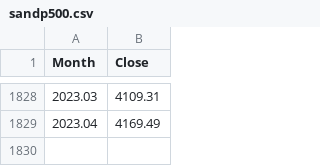
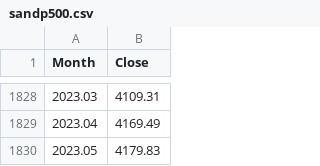
Before and after one commit to VicWoof/PensionDrawdown, a CSV file: src/sandp500.csv, drawn as a sheet; only a part is shown, gaps mark what is left out; the diff names each change by its address in the sheet, - before the commit and + after, or states it on an @@ line.

Commit message:
Update S&P CSV with May 2023 figure

```diff
--- a/src/sandp500.csv
+++ b/src/sandp500.csv
+row 1830: 2023.05 | 4179.83
```
